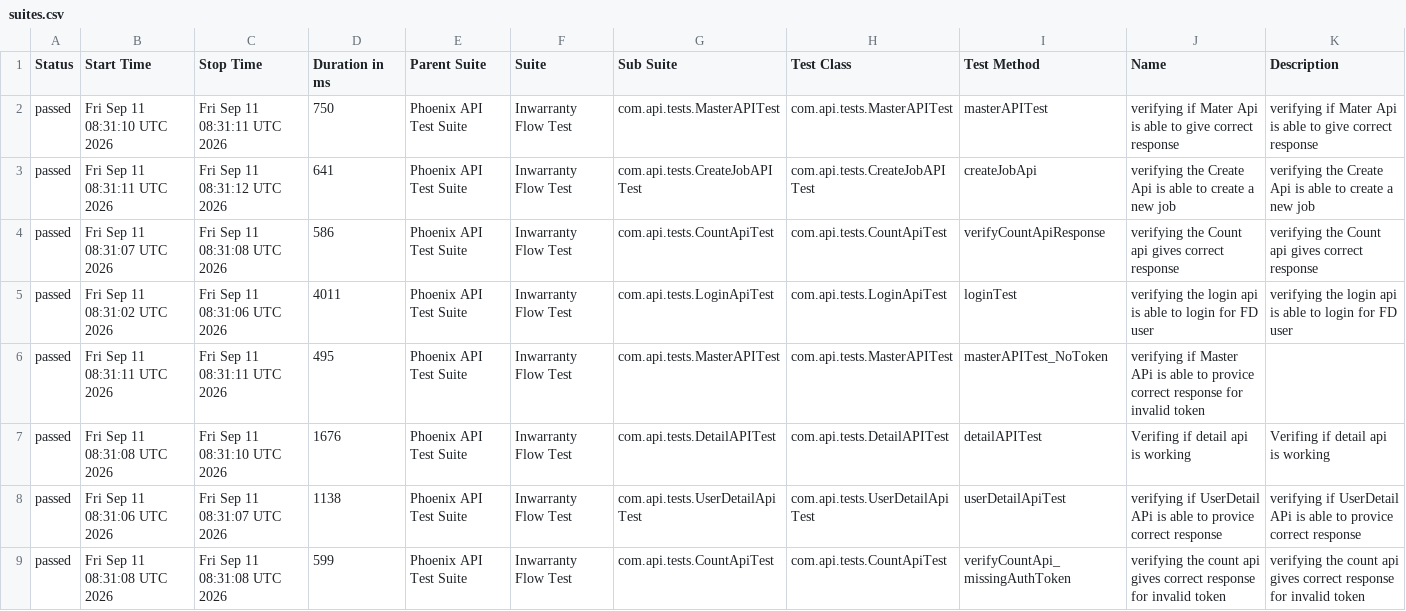
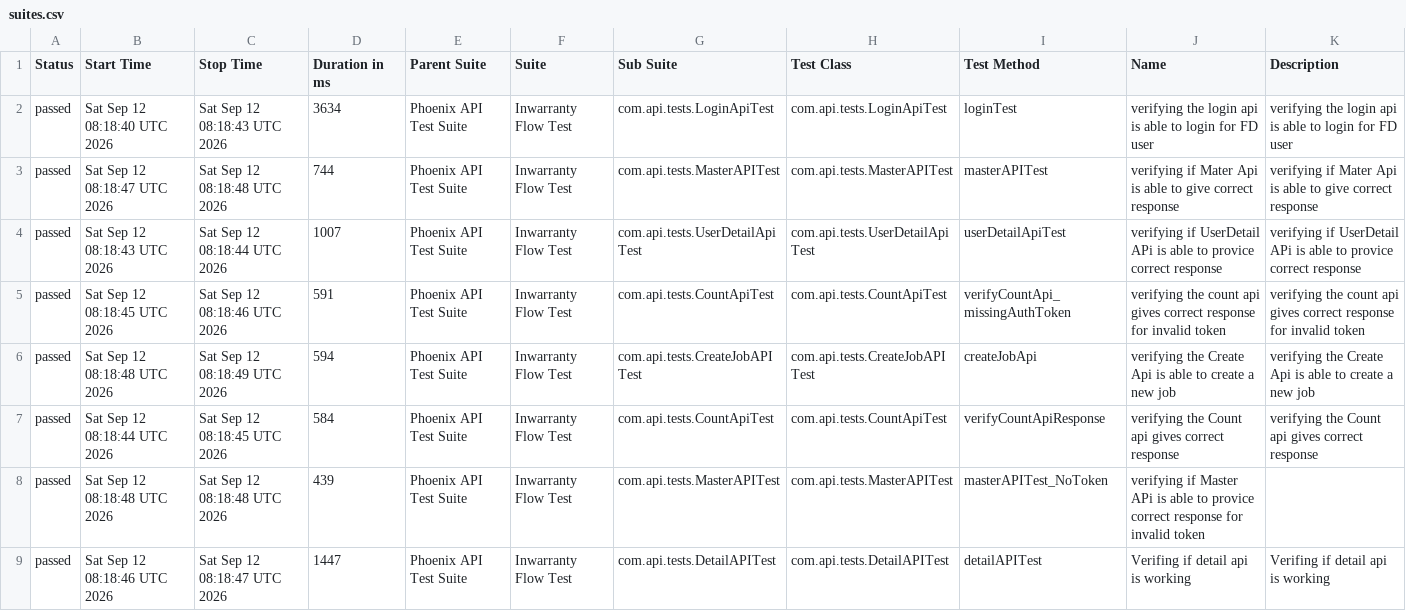
Before and after one commit to RanjaniManuel/PhoenixTestAutomationFramework, a CSV file: data/suites.csv, drawn as a sheet.

```diff
--- a/data/suites.csv
+++ b/data/suites.csv
@@ -1,9 +1,9 @@
 "Status","Start Time","Stop Time","Duration in ms","Parent Suite","Suite","Sub Suite","Test Class","Test Method","Name","Description"
-"passed","Fri Sep 11 08:31:10 UTC 2026","Fri Sep 11 08:31:11 UTC 2026","750","Phoenix API Test Suite","Inwarranty Flow Test","com.api.tests.MasterAPITest","com.api.tests.MasterAPITest","masterAPITest","verifying if Mater Api is able to give correct response","verifying if Mater Api is able to give correct response"
-"passed","Fri Sep 11 08:31:11 UTC 2026","Fri Sep 11 08:31:12 UTC 2026","641","Phoenix API Test Suite","Inwarranty Flow Test","com.api.tests.CreateJobAPITest","com.api.tests.CreateJobAPITest","createJobApi","verifying the Create Api is able to create a new job","verifying the Create Api is able to create a new job"
-"passed","Fri Sep 11 08:31:07 UTC 2026","Fri Sep 11 08:31:08 UTC 2026","586","Phoenix API Test Suite","Inwarranty Flow Test","com.api.tests.CountApiTest","com.api.tests.CountApiTest","verifyCountApiResponse","verifying the Count api gives correct response","verifying the Count api gives correct response"
-"passed","Fri Sep 11 08:31:02 UTC 2026","Fri Sep 11 08:31:06 UTC 2026","4011","Phoenix API Test Suite","Inwarranty Flow Test","com.api.tests.LoginApiTest","com.api.tests.LoginApiTest","loginTest","verifying the login api is able to login for FD user","verifying the login api is able to login for FD user"
-"passed","Fri Sep 11 08:31:11 UTC 2026","Fri Sep 11 08:31:11 UTC 2026","495","Phoenix API Test Suite","Inwarranty Flow Test","com.api.tests.MasterAPITest","com.api.tests.MasterAPITest","masterAPITest_NoToken","verifying if Master APi is able to provice correct response for invalid token",""
-"passed","Fri Sep 11 08:31:08 UTC 2026","Fri Sep 11 08:31:10 UTC 2026","1676","Phoenix API Test Suite","Inwarranty Flow Test","com.api.tests.DetailAPITest","com.api.tests.DetailAPITest","detailAPITest","Verifing if  detail api is working ","Verifing if  detail api is working "
-"passed","Fri Sep 11 08:31:06 UTC 2026","Fri Sep 11 08:31:07 UTC 2026","1138","Phoenix API Test Suite","Inwarranty Flow Test","com.api.tests.UserDetailApiTest","com.api.tests.UserDetailApiTest","userDetailApiTest","verifying if UserDetail APi is able to provice correct response","verifying if UserDetail APi is able to provice correct response"
-"passed","Fri Sep 11 08:31:08 UTC 2026","Fri Sep 11 08:31:08 UTC 2026","599","Phoenix API Test Suite","Inwarranty Flow Test","com.api.tests.CountApiTest","com.api.tests.CountApiTest","verifyCountApi_missingAuthToken","verifying the count api gives correct response for invalid token","verifying the count api gives correct response for invalid token"
+"passed","Sat Sep 12 08:18:40 UTC 2026","Sat Sep 12 08:18:43 UTC 2026","3634","Phoenix API Test Suite","Inwarranty Flow Test","com.api.tests.LoginApiTest","com.api.tests.LoginApiTest","loginTest","verifying the login api is able to login for FD user","verifying the login api is able to login for FD user"
+"passed","Sat Sep 12 08:18:47 UTC 2026","Sat Sep 12 08:18:48 UTC 2026","744","Phoenix API Test Suite","Inwarranty Flow Test","com.api.tests.MasterAPITest","com.api.tests.MasterAPITest","masterAPITest","verifying if Mater Api is able to give correct response","verifying if Mater Api is able to give correct response"
+"passed","Sat Sep 12 08:18:43 UTC 2026","Sat Sep 12 08:18:44 UTC 2026","1007","Phoenix API Test Suite","Inwarranty Flow Test","com.api.tests.UserDetailApiTest","com.api.tests.UserDetailApiTest","userDetailApiTest","verifying if UserDetail APi is able to provice correct response","verifying if UserDetail APi is able to provice correct response"
+"passed","Sat Sep 12 08:18:45 UTC 2026","Sat Sep 12 08:18:46 UTC 2026","591","Phoenix API Test Suite","Inwarranty Flow Test","com.api.tests.CountApiTest","com.api.tests.CountApiTest","verifyCountApi_missingAuthToken","verifying the count api gives correct response for invalid token","verifying the count api gives correct response for invalid token"
+"passed","Sat Sep 12 08:18:48 UTC 2026","Sat Sep 12 08:18:49 UTC 2026","594","Phoenix API Test Suite","Inwarranty Flow Test","com.api.tests.CreateJobAPITest","com.api.tests.CreateJobAPITest","createJobApi","verifying the Create Api is able to create a new job","verifying the Create Api is able to create a new job"
+"passed","Sat Sep 12 08:18:44 UTC 2026","Sat Sep 12 08:18:45 UTC 2026","584","Phoenix API Test Suite","Inwarranty Flow Test","com.api.tests.CountApiTest","com.api.tests.CountApiTest","verifyCountApiResponse","verifying the Count api gives correct response","verifying the Count api gives correct response"
+"passed","Sat Sep 12 08:18:48 UTC 2026","Sat Sep 12 08:18:48 UTC 2026","439","Phoenix API Test Suite","Inwarranty Flow Test","com.api.tests.MasterAPITest","com.api.tests.MasterAPITest","masterAPITest_NoToken","verifying if Master APi is able to provice correct response for invalid token",""
+"passed","Sat Sep 12 08:18:46 UTC 2026","Sat Sep 12 08:18:47 UTC 2026","1447","Phoenix API Test Suite","Inwarranty Flow Test","com.api.tests.DetailAPITest","com.api.tests.DetailAPITest","detailAPITest","Verifing if  detail api is working ","Verifing if  detail api is working "
```
Also changed, not shown: data/behaviors.csv, 51 other files.
